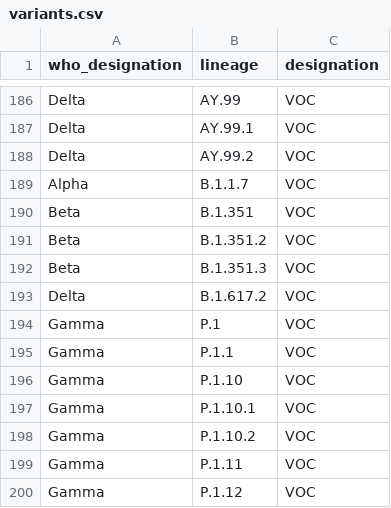
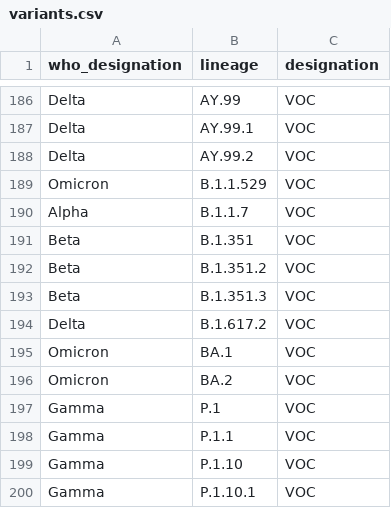
Before and after one commit to phac-nml/SARS-CoV-2-resources, a CSV file: variants.csv, drawn as a sheet; only a part is shown, gaps mark what is left out; the shorter side is filled out with more unchanged rows.

Commit message:
updating variants

```diff
--- a/variants.csv
+++ b/variants.csv
@@ -188,2 +188,3 @@ Delta,AY.99.1,VOC
 Delta,AY.99.2,VOC
+Omicron,B.1.1.529,VOC
 Alpha,B.1.1.7,VOC
@@ -193,2 +194,4 @@ Beta,B.1.351.3,VOC
 Delta,B.1.617.2,VOC
+Omicron,BA.1,VOC
+Omicron,BA.2,VOC
 Gamma,P.1,VOC
```
